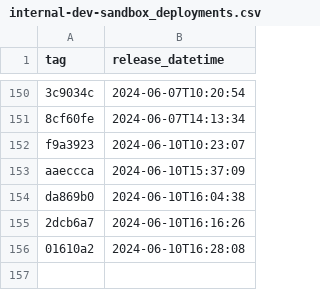
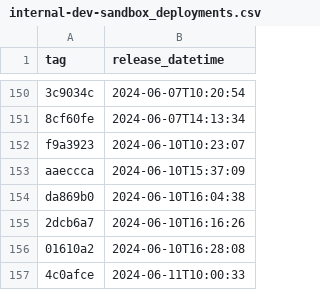
Before and after one commit to NHSDigital/eps-prescription-status-update-api, a CSV file: _data/internal-dev-sandbox_deployments.csv, drawn as a sheet; only a part is shown, gaps mark what is left out; the diff names each change by its address in the sheet, - before the commit and + after, or states it on an @@ line.

```diff
--- a/_data/internal-dev-sandbox_deployments.csv
+++ b/_data/internal-dev-sandbox_deployments.csv
+row 157: 4c0afce | 2024-06-11T10:00:33
```
Also changed, not shown: 1 other file.
